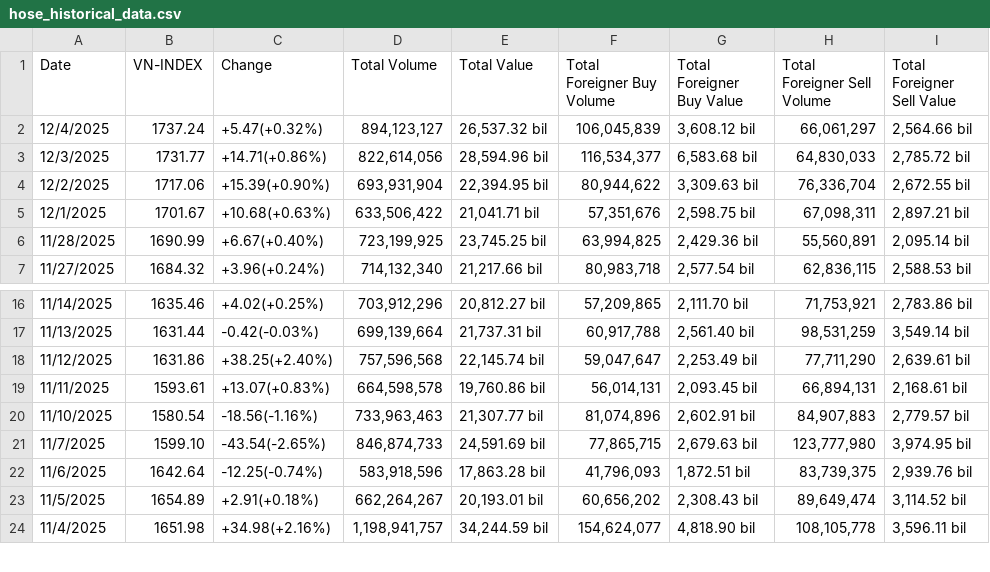
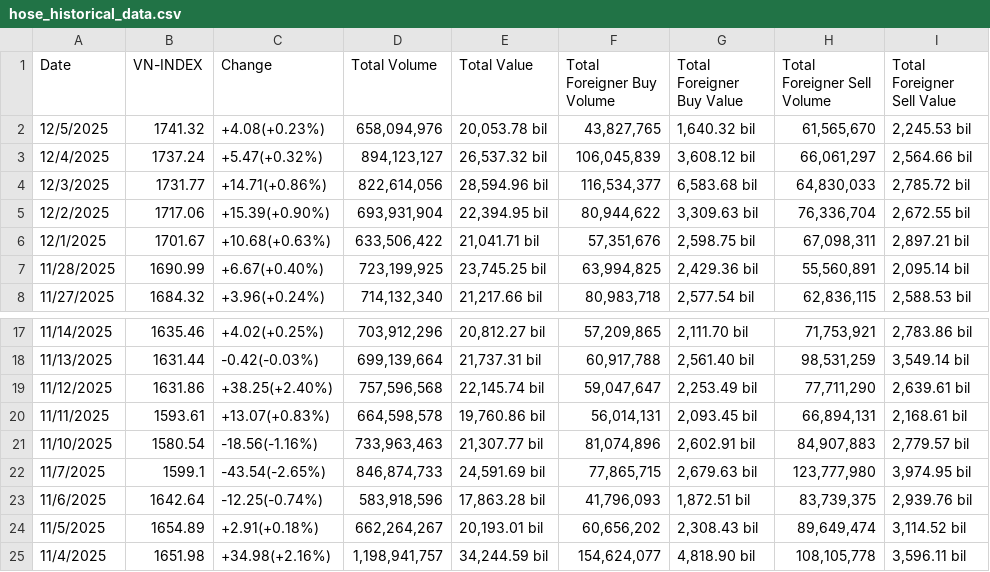
Before and after one commit to knam2609/vn_index, a CSV file: raw_data/vn_index_data/hose_historical_data.csv, drawn as a sheet; only a part is shown, gaps mark what is left out.

```diff
--- a/raw_data/vn_index_data/hose_historical_data.csv
+++ b/raw_data/vn_index_data/hose_historical_data.csv
@@ -1,2 +1,3 @@
 Date,VN-INDEX,Change,Total Volume,Total Value,Total Foreigner Buy Volume,Total Foreigner Buy Value,Total Foreigner Sell Volume,Total Foreigner Sell Value
+12/5/2025,1741.32,+4.08(+0.23%),"658,094,976","20,053.78 bil","43,827,765","1,640.32 bil","61,565,670","2,245.53 bil"
 12/4/2025,1737.24,+5.47(+0.32%),"894,123,127","26,537.32 bil","106,045,839","3,608.12 bil","66,061,297","2,564.66 bil"
@@ -20,3 +21,3 @@ Date,VN-INDEX,Change,Total Volume,Total Value,Total Foreigner Buy Volume,Total F
 11/10/2025,1580.54,-18.56(-1.16%),"733,963,463","21,307.77 bil","81,074,896","2,602.91 bil","84,907,883","2,779.57 bil"
-11/7/2025,1599.10,-43.54(-2.65%),"846,874,733","24,591.69 bil","77,865,715","2,679.63 bil","123,777,980","3,974.95 bil"
+11/7/2025,1599.1,-43.54(-2.65%),"846,874,733","24,591.69 bil","77,865,715","2,679.63 bil","123,777,980","3,974.95 bil"
 11/6/2025,1642.64,-12.25(-0.74%),"583,918,596","17,863.28 bil","41,796,093","1,872.51 bil","83,739,375","2,939.76 bil"
```
Also changed, not shown: forecast_result/vn_index/final_LSTM.csv, forecast_result/vn_index/final_Transformer.csv, 7 other files.
